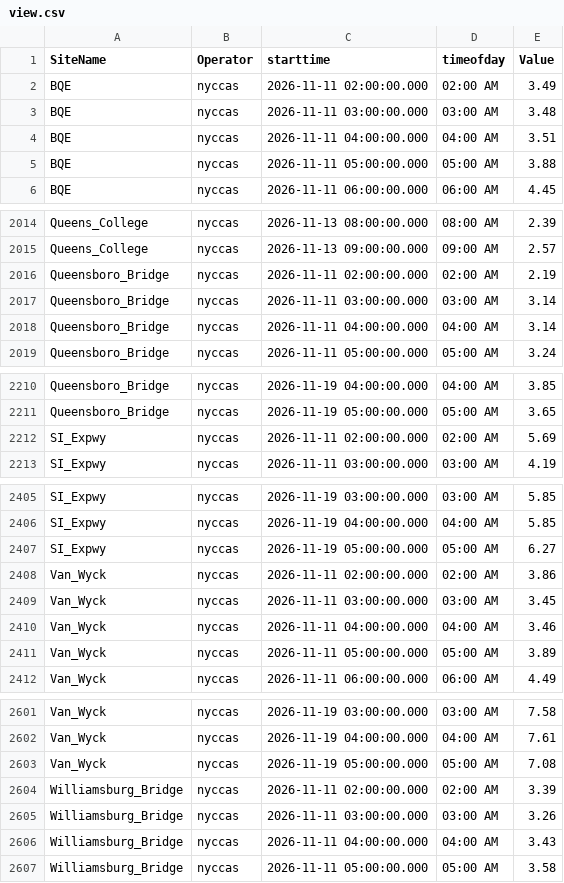
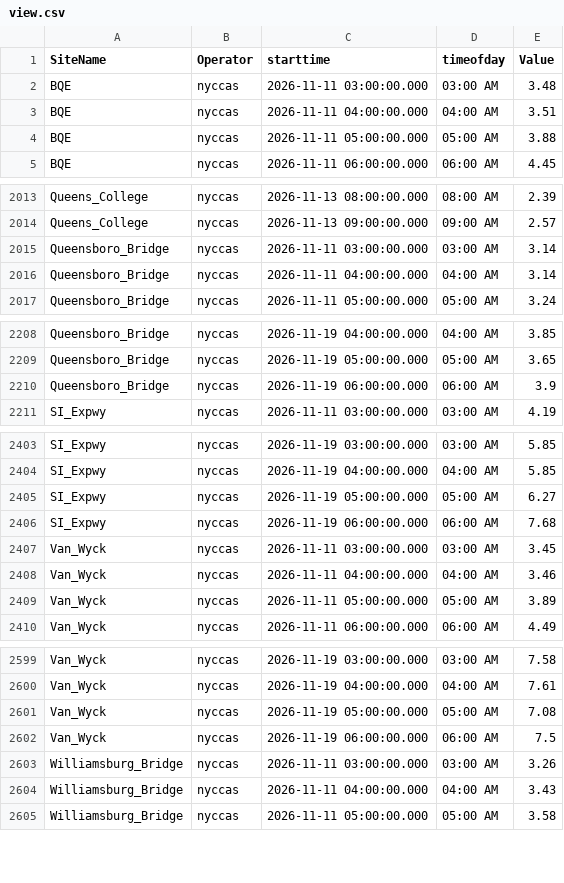
Before and after one commit to nychealth/nyccas-data, a CSV file: portal/view.csv, drawn as a sheet; only a part is shown, gaps mark what is left out; the diff covers the shown part only.

```diff
--- a/portal/view.csv
+++ b/portal/view.csv
@@ -1,3 +1,2 @@
 SiteName,Operator,starttime,timeofday,Value
-BQE,nyccas,2026-11-11 02:00:00.000,02:00 AM,3.49
 BQE,nyccas,2026-11-11 03:00:00.000,03:00 AM,3.48
@@ -2015,3 +2014,2 @@ Queens_College,nyccas,2026-11-13 08:00:00.000,08:00 AM,2.39
 Queens_College,nyccas,2026-11-13 09:00:00.000,09:00 AM,2.57
-Queensboro_Bridge,nyccas,2026-11-11 02:00:00.000,02:00 AM,2.19
 Queensboro_Bridge,nyccas,2026-11-11 03:00:00.000,03:00 AM,3.14
@@ -2211,3 +2209,3 @@ Queensboro_Bridge,nyccas,2026-11-19 04:00:00.000,04:00 AM,3.85
 Queensboro_Bridge,nyccas,2026-11-19 05:00:00.000,05:00 AM,3.65
-SI_Expwy,nyccas,2026-11-11 02:00:00.000,02:00 AM,5.69
+Queensboro_Bridge,nyccas,2026-11-19 06:00:00.000,06:00 AM,3.9
 SI_Expwy,nyccas,2026-11-11 03:00:00.000,03:00 AM,4.19
@@ -2407,3 +2405,3 @@ SI_Expwy,nyccas,2026-11-19 04:00:00.000,04:00 AM,5.85
 SI_Expwy,nyccas,2026-11-19 05:00:00.000,05:00 AM,6.27
-Van_Wyck,nyccas,2026-11-11 02:00:00.000,02:00 AM,3.86
+SI_Expwy,nyccas,2026-11-19 06:00:00.000,06:00 AM,7.68
 Van_Wyck,nyccas,2026-11-11 03:00:00.000,03:00 AM,3.45
@@ -2603,3 +2601,3 @@ Van_Wyck,nyccas,2026-11-19 04:00:00.000,04:00 AM,7.61
 Van_Wyck,nyccas,2026-11-19 05:00:00.000,05:00 AM,7.08
-Williamsburg_Bridge,nyccas,2026-11-11 02:00:00.000,02:00 AM,3.39
+Van_Wyck,nyccas,2026-11-19 06:00:00.000,06:00 AM,7.5
 Williamsburg_Bridge,nyccas,2026-11-11 03:00:00.000,03:00 AM,3.26
```
Also changed, not shown: 11 added rows and 10 removed rows elsewhere in this file.
